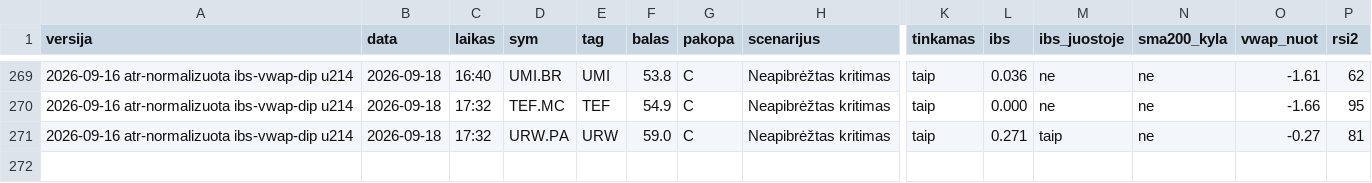
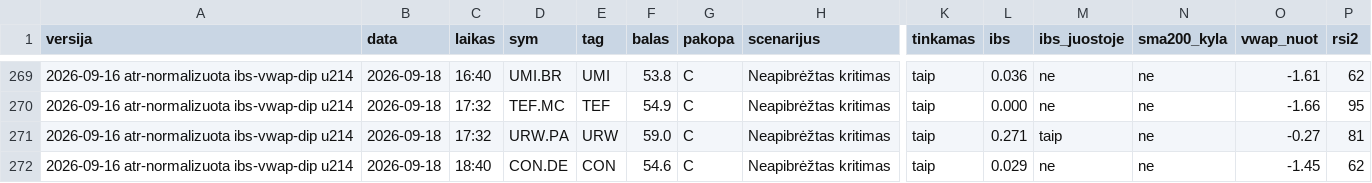
Before and after one commit to MantasBud/Dip-raiting, a CSV file: docs/zurnalas.csv, drawn as a sheet; only a part is shown, gaps mark what is left out; rows hold the shown columns only; the diff names each change by its address in the sheet, - before the commit and + after, or states it on an @@ line.

```diff
--- a/docs/zurnalas.csv
+++ b/docs/zurnalas.csv
+row 272: 2026-09-16 atr-normalizuota ibs-vwap-dip u214 | 2026-09-18 | 18:40 | CON.DE | CON | 54.6 | C | Neapibrėžtas kritimas | taip | 0.029 | ne | ne | -1.45 | 62
```
Also changed, not shown: 2 other files.
